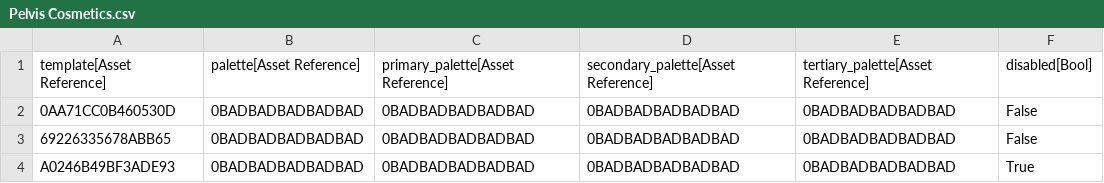
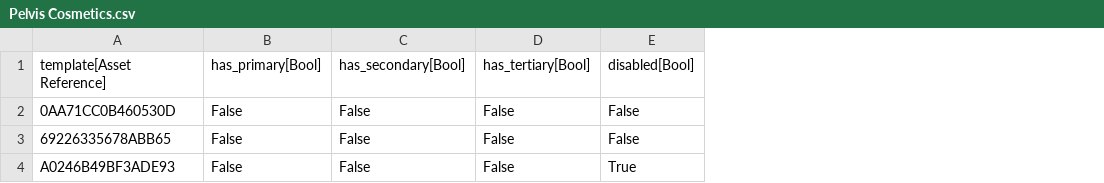
Before and after one commit to CommanderFoo/Core-Cosmetics-Course, a CSV file: Data/DataTables/Pelvis Cosmetics.csv, drawn as a sheet; removed rows and columns are numbered as before the commit, all else as after; the diff names each change by its address in the sheet, - before the commit and + after, or states it on an @@ line.

```diff
--- a/Data/DataTables/Pelvis Cosmetics.csv
+++ b/Data/DataTables/Pelvis Cosmetics.csv
-column B, rows 1-4: palette[Asset Reference] | 0BADBADBADBADBAD | 0BADBADBADBADBAD | 0BADBADBADBADBAD
-column C, rows 1-4: primary_palette[Asset Reference] | 0BADBADBADBADBAD | 0BADBADBADBADBAD | 0BADBADBADBADBAD
-column D, rows 1-4: secondary_palette[Asset Reference] | 0BADBADBADBADBAD | 0BADBADBADBADBAD | 0BADBADBADBADBAD
-column E, rows 1-4: tertiary_palette[Asset Reference] | 0BADBADBADBADBAD | 0BADBADBADBADBAD | 0BADBADBADBADBAD
+column B, rows 1-4: has_primary[Bool] | False | False | False
+column C, rows 1-4: has_secondary[Bool] | False | False | False
+column D, rows 1-4: has_tertiary[Bool] | False | False | False
```
Also changed, not shown: Data/DataTables/Head Cosmetics.csv, 24 other files.
